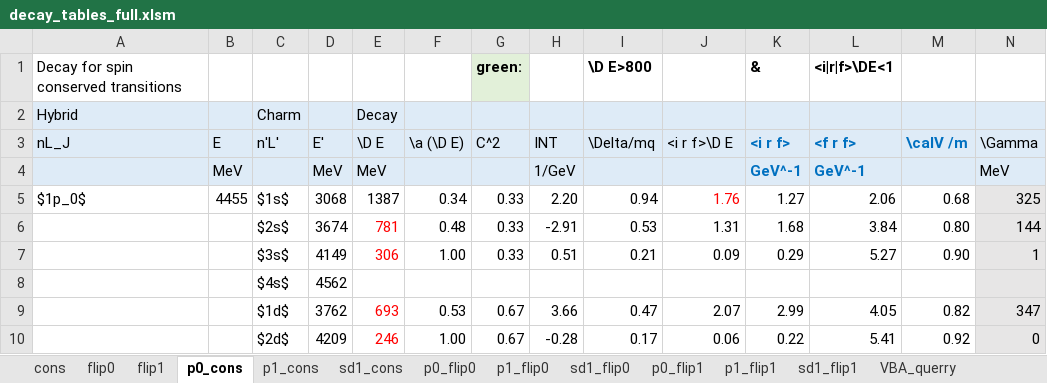
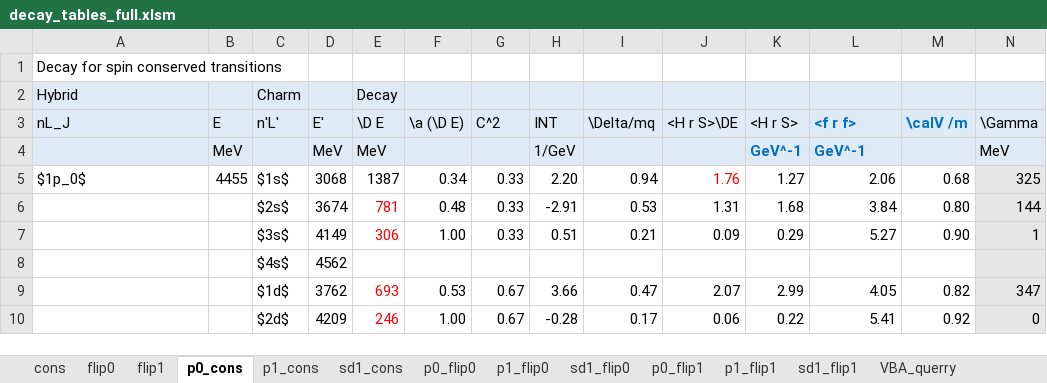
Before and after one commit to DrOncala/hybrid_quarkonia, an Excel workbook: output/decay_tables/decay_tables_full.xlsm, sheet p0_cons, drawn as a sheet; only a part is shown; values as stored, in another font and other column widths than the file's, no borders; conditional formats not drawn; removed rows and columns are numbered as before the commit, all else as after; the diff names each change by its address in the sheet, - before the commit and + after, or states it on an @@ line.

```diff
--- a/output/decay_tables/decay_tables_full.xlsm (sheet p0_cons)
+++ b/output/decay_tables/decay_tables_full.xlsm (sheet p0_cons)
-row 1: Decay for spin conserved transitions |  |  |  |  |  | green: |  | \D E>800 |  | & | <i|r|f>\DE<1
+row 1: Decay for spin conserved transitions
-J3: <i r f>\D E
+J3: <H r S>\DE
-K3: <i r f>
+K3: <H r S>
@@ K3 bold: on → off, text colour: #0070C0 → black @@
```
Also changed, not shown: sheet cons, sheet flip1, sheet flip0, 3 other files.
